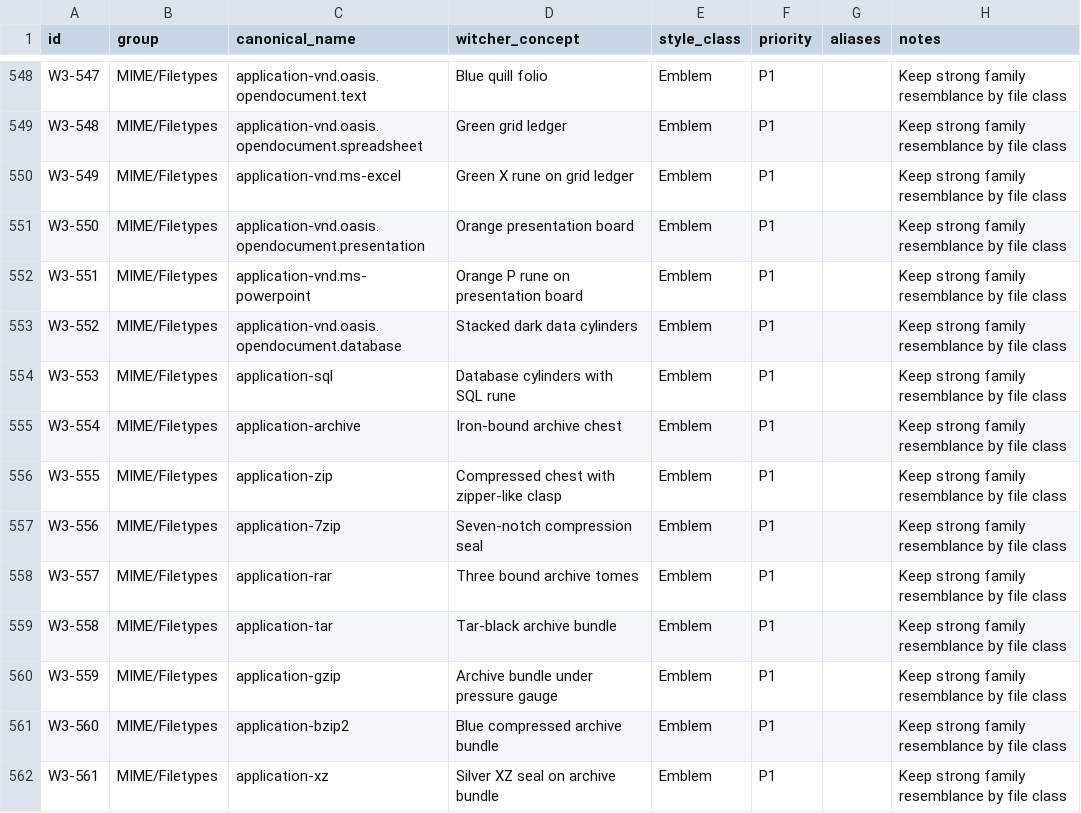
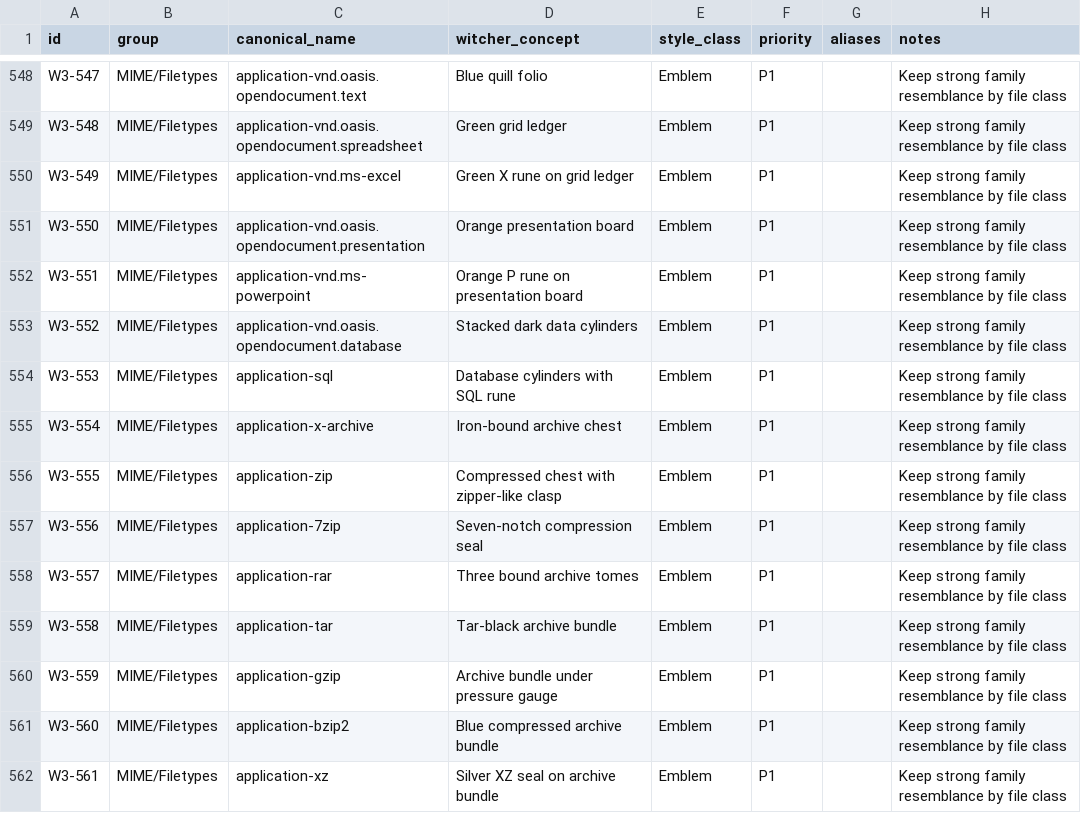
Before and after one commit to Delcado19/witcher3-hyde-theme, a CSV file: design/icons/matrix/witcher-icon-matrix-v1.csv, drawn as a sheet; only a part is shown, gaps mark what is left out.

Commit message:
Align archive MIME canonical with Breeze

```diff
--- a/design/icons/matrix/witcher-icon-matrix-v1.csv
+++ b/design/icons/matrix/witcher-icon-matrix-v1.csv
@@ -554,3 +554,3 @@ W3-552,MIME/Filetypes,application-vnd.oasis.opendocument.database,Stacked dark d
 W3-553,MIME/Filetypes,application-sql,Database cylinders with SQL rune,Emblem,P1,,Keep strong family resemblance by file class
-W3-554,MIME/Filetypes,application-archive,Iron-bound archive chest,Emblem,P1,,Keep strong family resemblance by file class
+W3-554,MIME/Filetypes,application-x-archive,Iron-bound archive chest,Emblem,P1,,Keep strong family resemblance by file class
 W3-555,MIME/Filetypes,application-zip,Compressed chest with zipper-like clasp,Emblem,P1,,Keep strong family resemblance by file class
```
Also changed, not shown: 2 other files.
